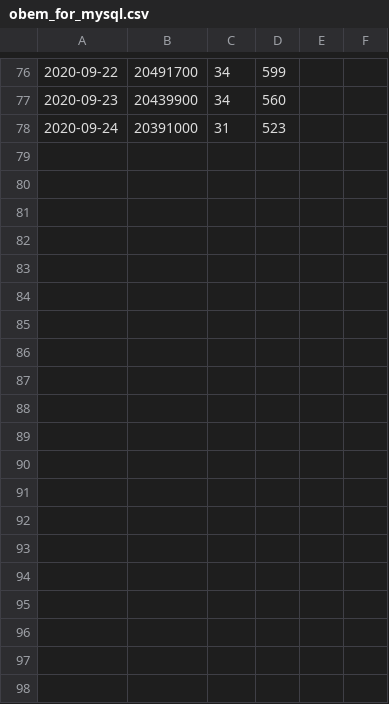
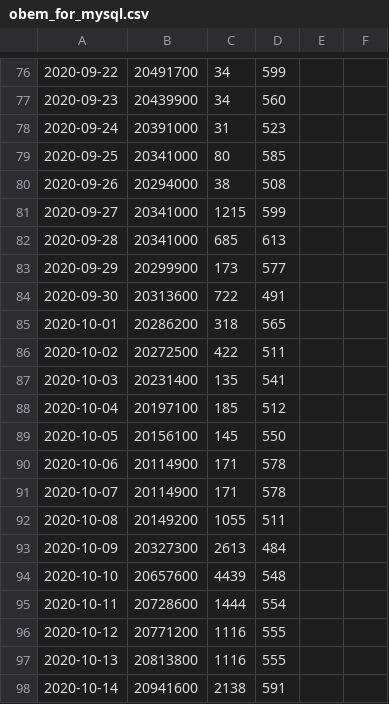
Before and after one commit to rosennaz/studena, a CSV file: obem_for_mysql.csv, drawn as a sheet; only a part is shown, gaps mark what is left out; the diff covers the shown part only; the diff names each change by its address in the sheet, - before the commit and + after, or states it on an @@ line.

```diff
--- a/obem_for_mysql.csv
+++ b/obem_for_mysql.csv
+row 79: 2020-09-25 | 20341000 | 80 | 585
+row 80: 2020-09-26 | 20294000 | 38 | 508
+row 81: 2020-09-27 | 20341000 | 1215 | 599
+row 82: 2020-09-28 | 20341000 | 685 | 613
+row 83: 2020-09-29 | 20299900 | 173 | 577
+row 84: 2020-09-30 | 20313600 | 722 | 491
+row 85: 2020-10-01 | 20286200 | 318 | 565
+row 86: 2020-10-02 | 20272500 | 422 | 511
+row 87: 2020-10-03 | 20231400 | 135 | 541
+row 88: 2020-10-04 | 20197100 | 185 | 512
+row 89: 2020-10-05 | 20156100 | 145 | 550
+row 90: 2020-10-06 | 20114900 | 171 | 578
+row 91: 2020-10-07 | 20114900 | 171 | 578
+row 92: 2020-10-08 | 20149200 | 1055 | 511
+row 93: 2020-10-09 | 20327300 | 2613 | 484
+row 94: 2020-10-10 | 20657600 | 4439 | 548
+row 95: 2020-10-11 | 20728600 | 1444 | 554
+row 96: 2020-10-12 | 20771200 | 1116 | 555
+row 97: 2020-10-13 | 20813800 | 1116 | 555
+row 98: 2020-10-14 | 20941600 | 2138 | 591
```
Also changed, not shown: 9 added rows elsewhere in this file, 5 other files.
